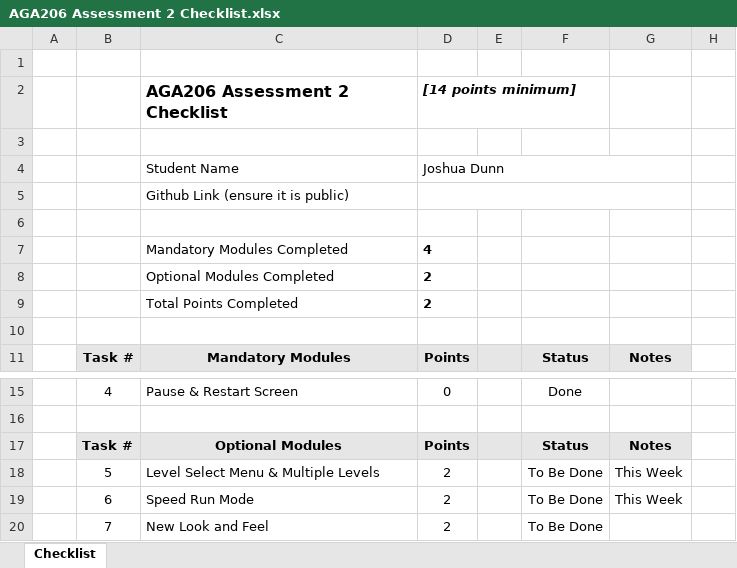
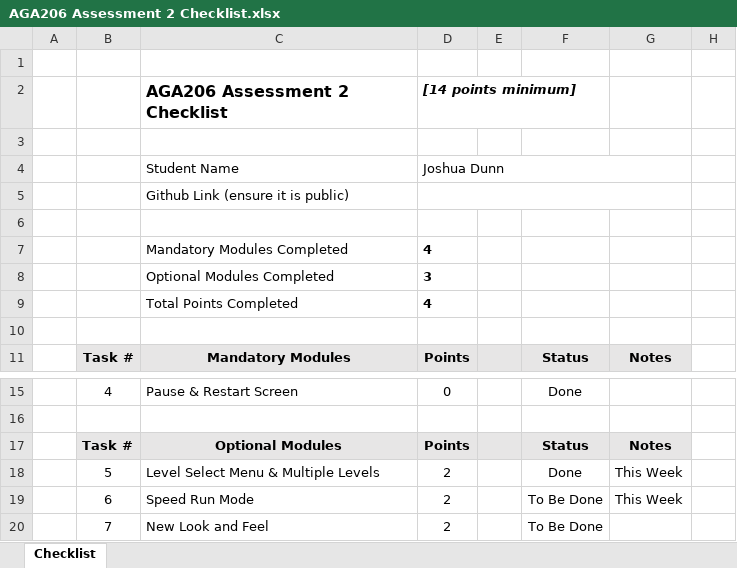
Before and after one commit to YoshiiVT/Roll-A-Ball-Sep-24, an Excel workbook: AGA206 Assessment 2 Checklist.xlsx, sheet Checklist, drawn as a sheet; only a part is shown, gaps mark what is left out; values as stored, in another font and other column widths than the file's, no borders; charts and pictures and conditional formats not drawn; the diff names each change by its address in the sheet, - before the commit and + after, or states it on an @@ line.

```diff
--- a/AGA206 Assessment 2 Checklist.xlsx (sheet Checklist)
+++ b/AGA206 Assessment 2 Checklist.xlsx (sheet Checklist)
-D8: 2
+D8: 3
-D9: 2
+D9: 4
-F18: To Be Done
+F18: Done
```
Also changed, not shown: hidden cells, 11 other files.
